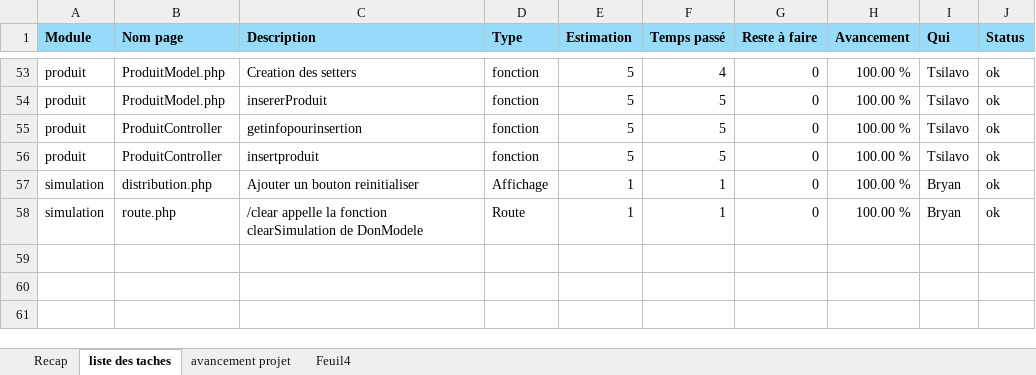
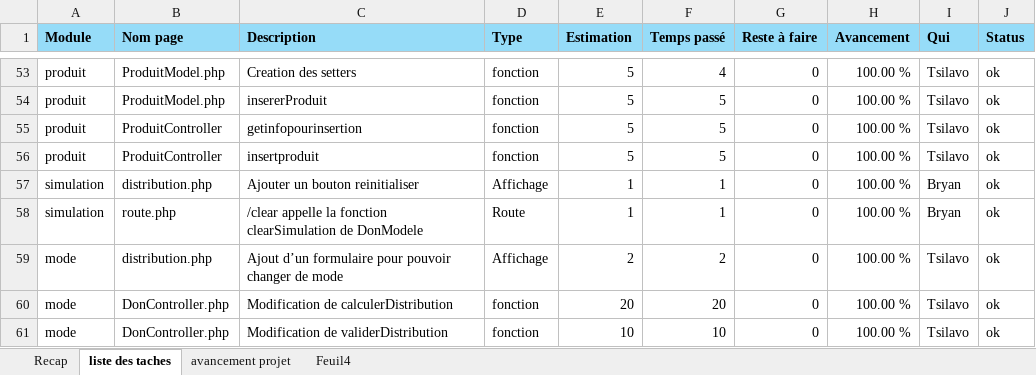
Before and after one commit to bryanRasamy/exam-final-S3-fev-26, an Excel workbook: suivi-todolist.xlsx, sheet liste des taches, drawn as a sheet; only a part is shown, gaps mark what is left out; values as stored, in another font and other column widths than the file's, no borders; the diff names each change by its address in the sheet, - before the commit and + after, or states it on an @@ line.

```diff
--- a/suivi-todolist.xlsx (sheet liste des taches)
+++ b/suivi-todolist.xlsx (sheet liste des taches)
+row 59: mode | distribution.php | Ajout d’un formulaire pour pouvoir changer de mode | Affichage | 2 | 2 | 0 | 100.00 % | Tsilavo | ok
+row 60: mode | DonController.php | Modification de calculerDistribution | fonction | 20 | 20 | 0 | 100.00 % | Tsilavo | ok
+row 61: mode | DonController.php | Modification de validerDistribution | fonction | 10 | 10 | 0 | 100.00 % | Tsilavo | ok
```
Also changed, not shown: sheet Recap, sheet avancement projet, formulas that keep their value, 5 other files.
